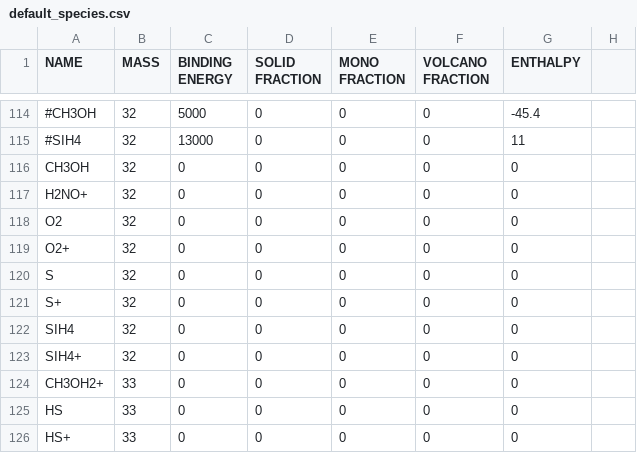
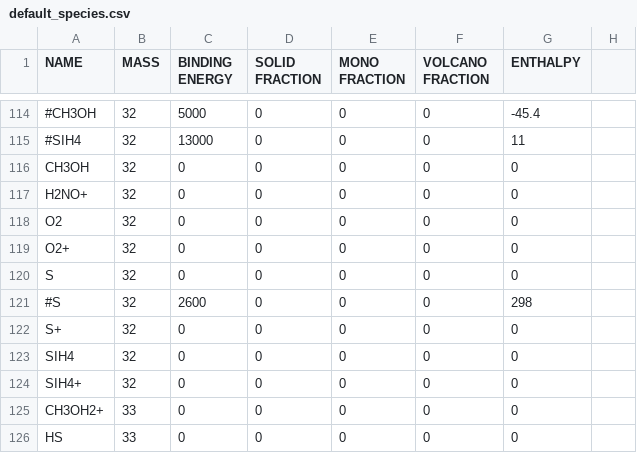
Before and after one commit to uclchem/UCLCHEM, a CSV file: Makerates/inputFiles/default_species.csv, drawn as a sheet; only a part is shown, gaps mark what is left out; the shorter side is filled out with more unchanged rows.

```diff
--- a/Makerates/inputFiles/default_species.csv
+++ b/Makerates/inputFiles/default_species.csv
@@ -120,2 +120,3 @@ O2+,32,0,0,0,0,0
 S,32,0,0,0,0,0
+#S,32,2600,0,0,0,298
 S+,32,0,0,0,0,0
```
Also changed, not shown: 1 other file.
